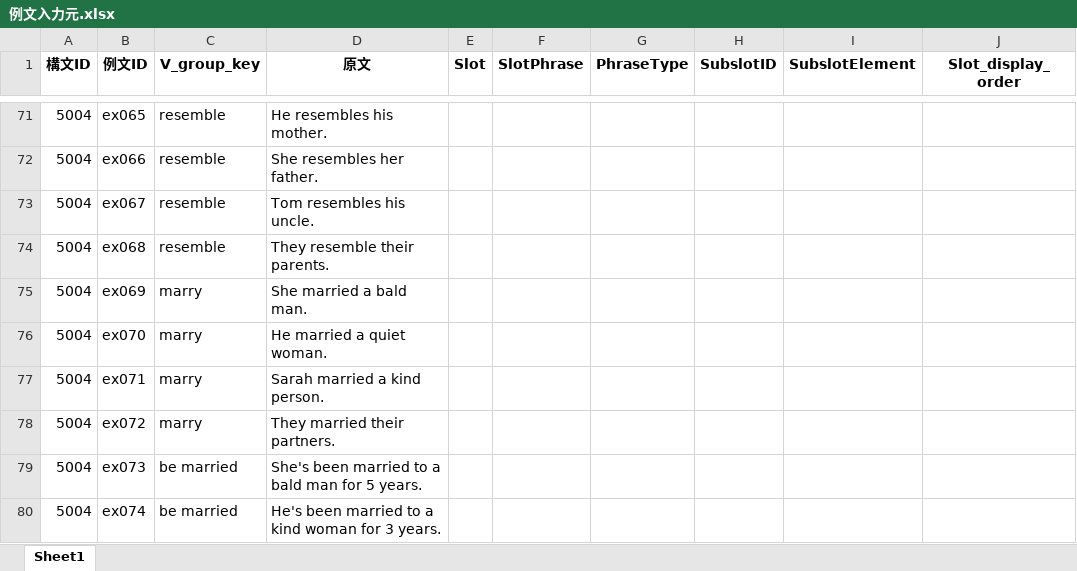
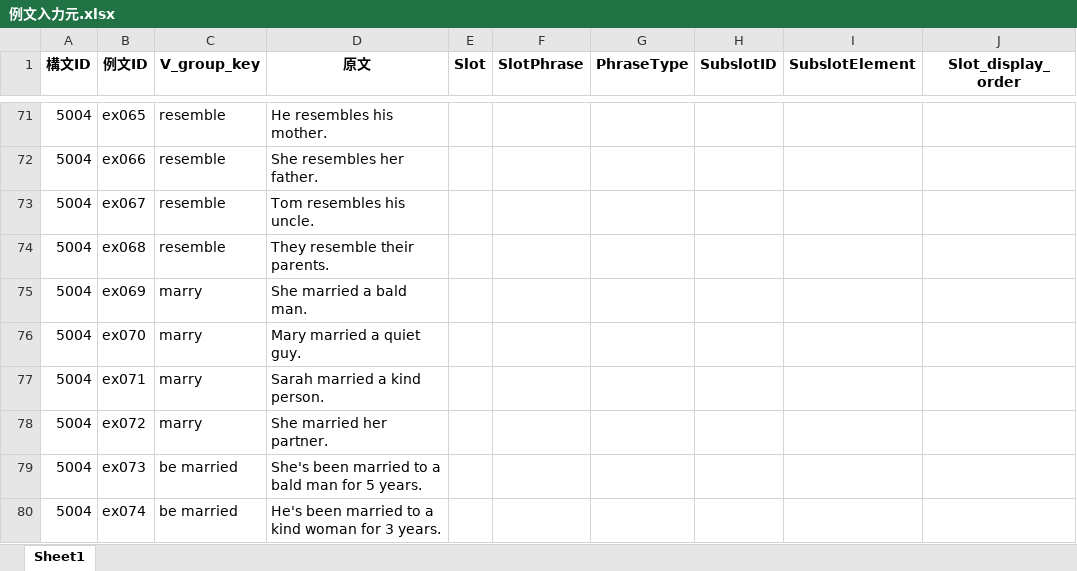
Before and after one commit to altheahfy/Rephrase-Project02, an Excel workbook: training/data/例文入力元.xlsx, sheet Sheet1, drawn as a sheet; only a part is shown, gaps mark what is left out; values as stored, in another font and other column widths than the file's, no borders; the diff names each change by its address in the sheet, - before the commit and + after, or states it on an @@ line.

```diff
--- a/training/data/例文入力元.xlsx (sheet Sheet1)
+++ b/training/data/例文入力元.xlsx (sheet Sheet1)
-D76 (原文): He married a quiet woman.
+D76 (原文): Mary married a quiet guy.
-D78 (原文): They married their partners.
+D78 (原文): She married her partner.
```
Also changed, not shown: 7 other files.
